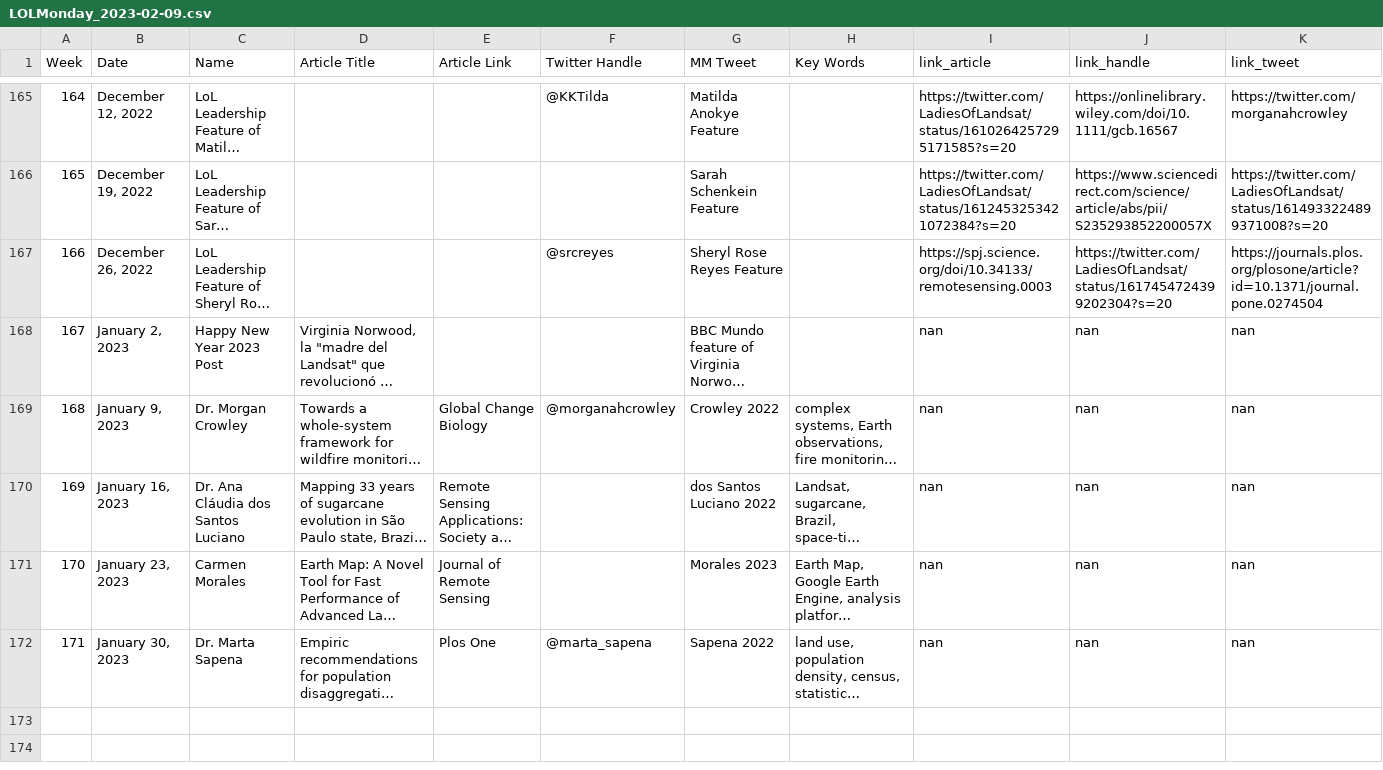
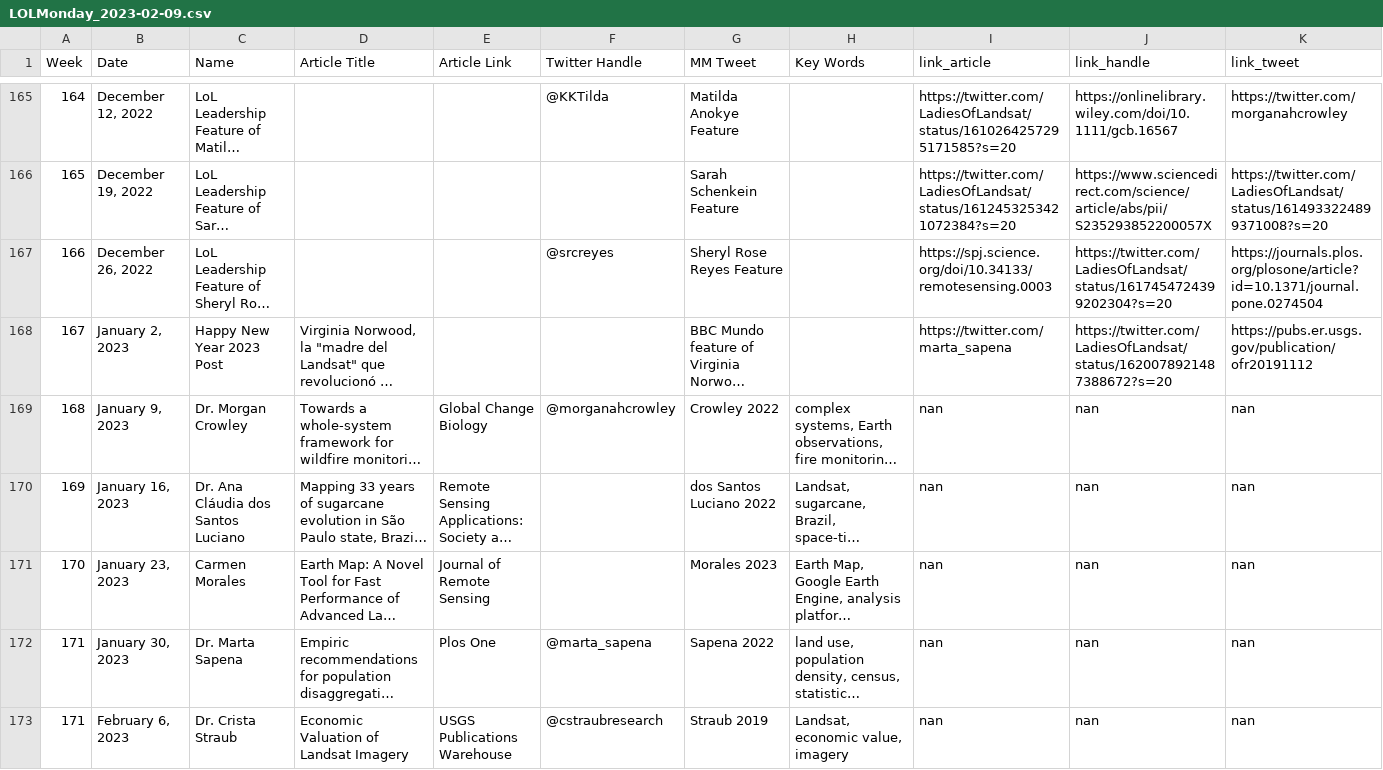
Before and after one commit to ladiesoflandsat/LOLManuscriptMonday, a CSV file: LOLMonday_2023-02-09.csv, drawn as a sheet; only a part is shown, gaps mark what is left out; long unchanged cells end in …; the diff names each change by its address in the sheet, - before the commit and + after, or states it on an @@ line.

```diff
--- a/LOLMonday_2023-02-09.csv
+++ b/LOLMonday_2023-02-09.csv
-I168 (link_article): nan
+I168 (link_article): https://twitter.com/marta_sapena
-J168 (link_handle): nan
+J168 (link_handle): https://twitter.com/LadiesOfLandsat/status/1620078921487388672?s=20
-K168 (link_tweet): nan
+K168 (link_tweet): https://pubs.er.usgs.gov/publication/ofr20191112
+row 173: 171 | February 6, 2023 | Dr. Crista Straub | Economic Valuation of Landsat Imagery | USGS Publications Warehouse | @cstraubresearch | Straub 2019 | Landsat, economic value, imagery | nan | nan | nan
```
Also changed, not shown: 1 other file.
